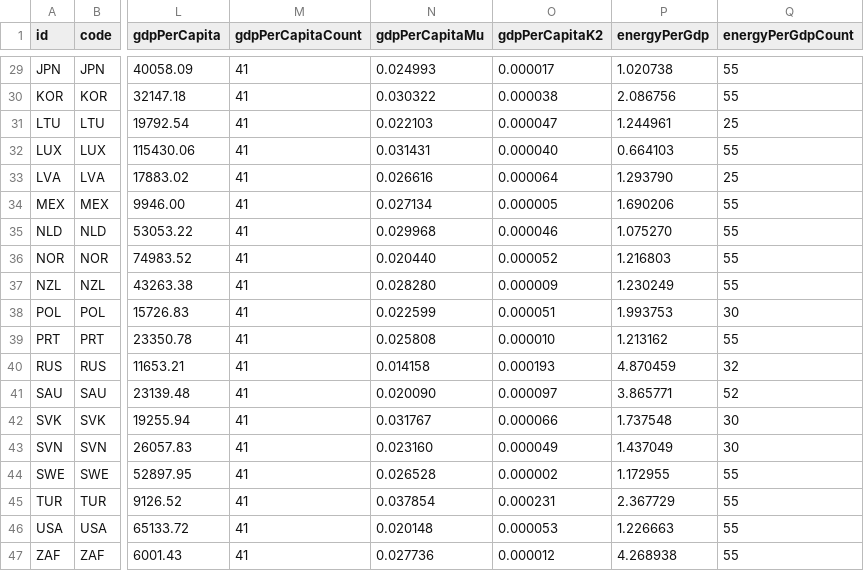
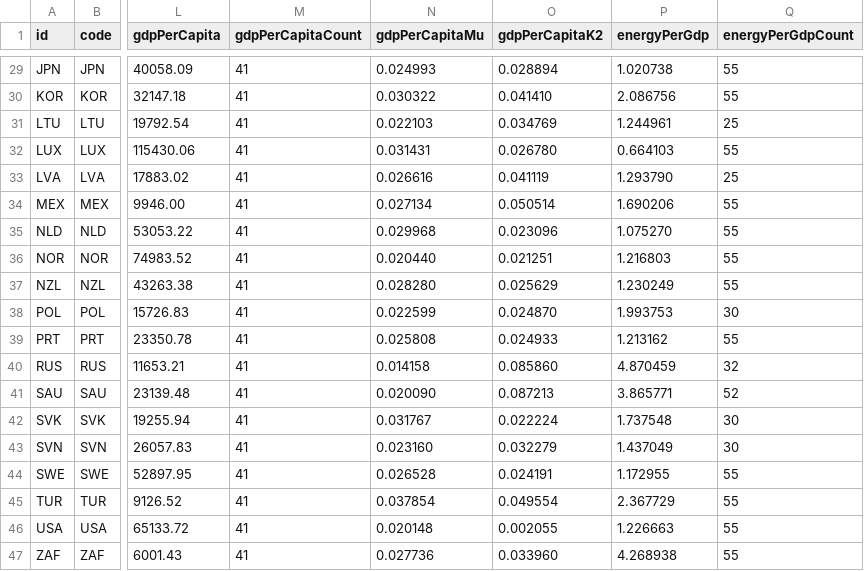
Before and after one commit to Whatever-r/Hanzhe_IP_Github, a CSV file: data/Kaya Metric.csv, drawn as a sheet; only a part is shown, gaps mark what is left out; the diff covers the shown part only; the diff names each change by its address in the sheet, - before the commit and + after, or states it on an @@ line.

```diff
--- a/data/Kaya Metric.csv
+++ b/data/Kaya Metric.csv
-O29 (gdpPerCapitaK2): 0.000017
+O29 (gdpPerCapitaK2): 0.028894
-O30 (gdpPerCapitaK2): 0.000038
+O30 (gdpPerCapitaK2): 0.041410
-O31 (gdpPerCapitaK2): 0.000047
+O31 (gdpPerCapitaK2): 0.034769
-O32 (gdpPerCapitaK2): 0.000040
+O32 (gdpPerCapitaK2): 0.026780
-O33 (gdpPerCapitaK2): 0.000064
+O33 (gdpPerCapitaK2): 0.041119
-O34 (gdpPerCapitaK2): 0.000005
+O34 (gdpPerCapitaK2): 0.050514
-O35 (gdpPerCapitaK2): 0.000046
+O35 (gdpPerCapitaK2): 0.023096
-O36 (gdpPerCapitaK2): 0.000052
+O36 (gdpPerCapitaK2): 0.021251
-O37 (gdpPerCapitaK2): 0.000009
+O37 (gdpPerCapitaK2): 0.025629
-O38 (gdpPerCapitaK2): 0.000051
+O38 (gdpPerCapitaK2): 0.024870
-O39 (gdpPerCapitaK2): 0.000010
+O39 (gdpPerCapitaK2): 0.024933
-O40 (gdpPerCapitaK2): 0.000193
+O40 (gdpPerCapitaK2): 0.085860
-O41 (gdpPerCapitaK2): 0.000097
+O41 (gdpPerCapitaK2): 0.087213
-O42 (gdpPerCapitaK2): 0.000066
+O42 (gdpPerCapitaK2): 0.022224
-O43 (gdpPerCapitaK2): 0.000049
+O43 (gdpPerCapitaK2): 0.032279
-O44 (gdpPerCapitaK2): 0.000002
+O44 (gdpPerCapitaK2): 0.024191
-O45 (gdpPerCapitaK2): 0.000231
+O45 (gdpPerCapitaK2): 0.049554
-O46 (gdpPerCapitaK2): 0.000053
+O46 (gdpPerCapitaK2): 0.002055
-O47 (gdpPerCapitaK2): 0.000012
+O47 (gdpPerCapitaK2): 0.033960
```
Also changed, not shown: 27 edited cells elsewhere in this file, 4 other files.
